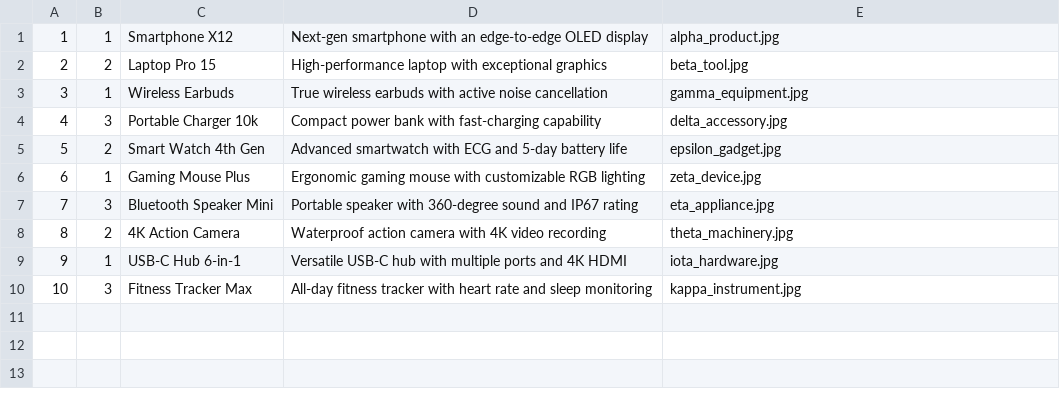
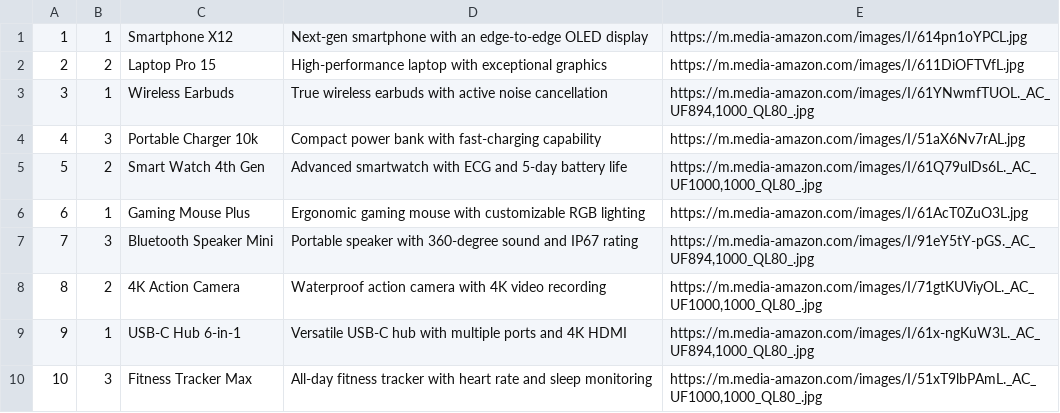
Before and after one commit to EricYsh/mini-amazon, a CSV file: db/data/Products.csv, drawn as a sheet.

Commit message:
add picture in it

```diff
--- a/db/data/Products.csv
+++ b/db/data/Products.csv
@@ -1,10 +1,10 @@
-1,1,Smartphone X12,Next-gen smartphone with an edge-to-edge OLED display,alpha_product.jpg
-2,2,Laptop Pro 15,High-performance laptop with exceptional graphics,beta_tool.jpg
-3,1,Wireless Earbuds,True wireless earbuds with active noise cancellation,gamma_equipment.jpg
-4,3,Portable Charger 10k,Compact power bank with fast-charging capability,delta_accessory.jpg
-5,2,Smart Watch 4th Gen,Advanced smartwatch with ECG and 5-day battery life,epsilon_gadget.jpg
-6,1,Gaming Mouse Plus,Ergonomic gaming mouse with customizable RGB lighting,zeta_device.jpg
-7,3,Bluetooth Speaker Mini,Portable speaker with 360-degree sound and IP67 rating,eta_appliance.jpg
-8,2,4K Action Camera,Waterproof action camera with 4K video recording,theta_machinery.jpg
-9,1,USB-C Hub 6-in-1,Versatile USB-C hub with multiple ports and 4K HDMI,iota_hardware.jpg
-10,3,Fitness Tracker Max,All-day fitness tracker with heart rate and sleep monitoring,kappa_instrument.jpg
+1,1,Smartphone X12,Next-gen smartphone with an edge-to-edge OLED display,"https://m.media-amazon.com/images/I/614pn1oYPCL.jpg"
+2,2,Laptop Pro 15,High-performance laptop with exceptional graphics,"https://m.media-amazon.com/images/I/611DiOFTVfL.jpg"
+3,1,Wireless Earbuds,True wireless earbuds with active noise cancellation,"https://m.media-amazon.com/images/I/61YNwmfTUOL._AC_UF894,1000_QL80_.jpg"
+4,3,Portable Charger 10k,Compact power bank with fast-charging capability,"https://m.media-amazon.com/images/I/51aX6Nv7rAL.jpg"
+5,2,Smart Watch 4th Gen,Advanced smartwatch with ECG and 5-day battery life,"https://m.media-amazon.com/images/I/61Q79ulDs6L._AC_UF1000,1000_QL80_.jpg"
+6,1,Gaming Mouse Plus,Ergonomic gaming mouse with customizable RGB lighting,"https://m.media-amazon.com/images/I/61AcT0ZuO3L.jpg"
+7,3,Bluetooth Speaker Mini,Portable speaker with 360-degree sound and IP67 rating,"https://m.media-amazon.com/images/I/91eY5tY-pGS._AC_UF894,1000_QL80_.jpg"
+8,2,4K Action Camera,Waterproof action camera with 4K video recording,"https://m.media-amazon.com/images/I/71gtKUViyOL._AC_UF1000,1000_QL80_.jpg"
+9,1,USB-C Hub 6-in-1,Versatile USB-C hub with multiple ports and 4K HDMI,"https://m.media-amazon.com/images/I/61x-ngKuW3L._AC_UF894,1000_QL80_.jpg"
+10,3,Fitness Tracker Max,All-day fitness tracker with heart rate and sleep monitoring,"https://m.media-amazon.com/images/I/51xT9lbPAmL._AC_UF1000,1000_QL80_.jpg"
```
